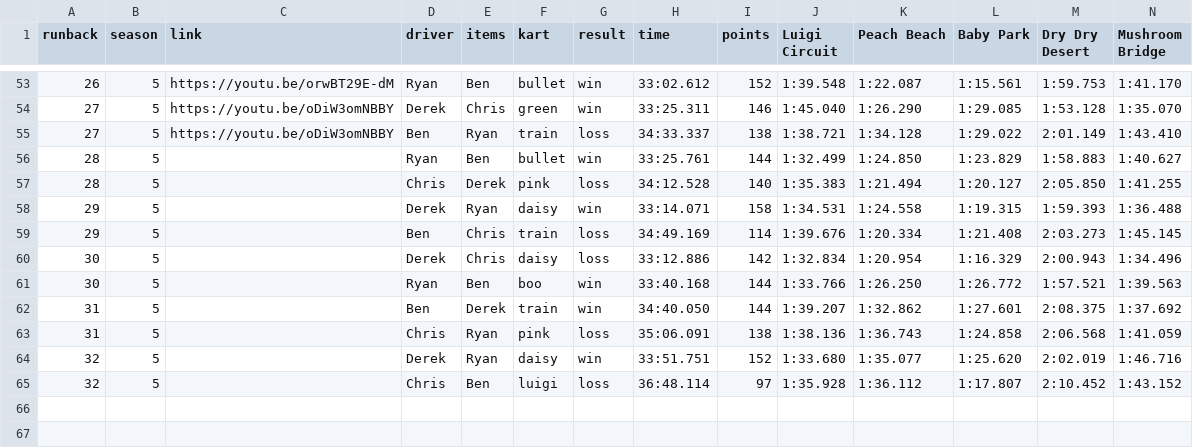
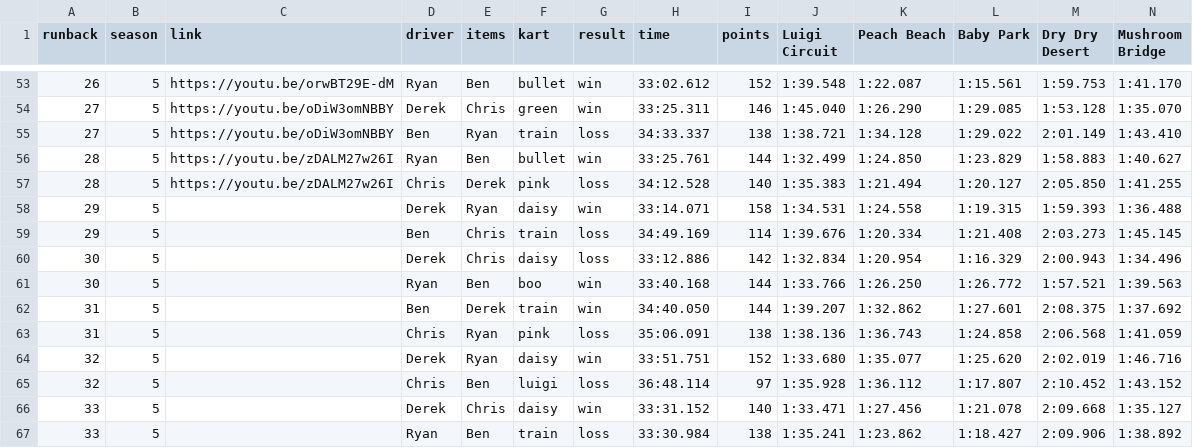
Before and after one commit to Yhprum/Mario-Kart-Runbacks, a CSV file: src/data/runbacks.csv, drawn as a sheet; only a part is shown, gaps mark what is left out; rows hold the shown columns only; the diff names each change by its address in the sheet, - before the commit and + after, or states it on an @@ line.

Commit message:
new runback, bug fixes

```diff
--- a/src/data/runbacks.csv
+++ b/src/data/runbacks.csv
-C56:C57 (link): (empty)
+C56:C57 (link): https://youtu.be/zDALM27w26I
+row 66: 33 | 5 |  | Derek | Chris | daisy | win | 33:31.152 | 140 | 1:33.471 | 1:27.456 | 1:21.078 | 2:09.668 | 1:35.127
+row 67: 33 | 5 |  | Ryan | Ben | train | loss | 33:30.984 | 138 | 1:35.241 | 1:23.862 | 1:18.427 | 2:09.906 | 1:38.892
```
Also changed, not shown: 3 other files.
